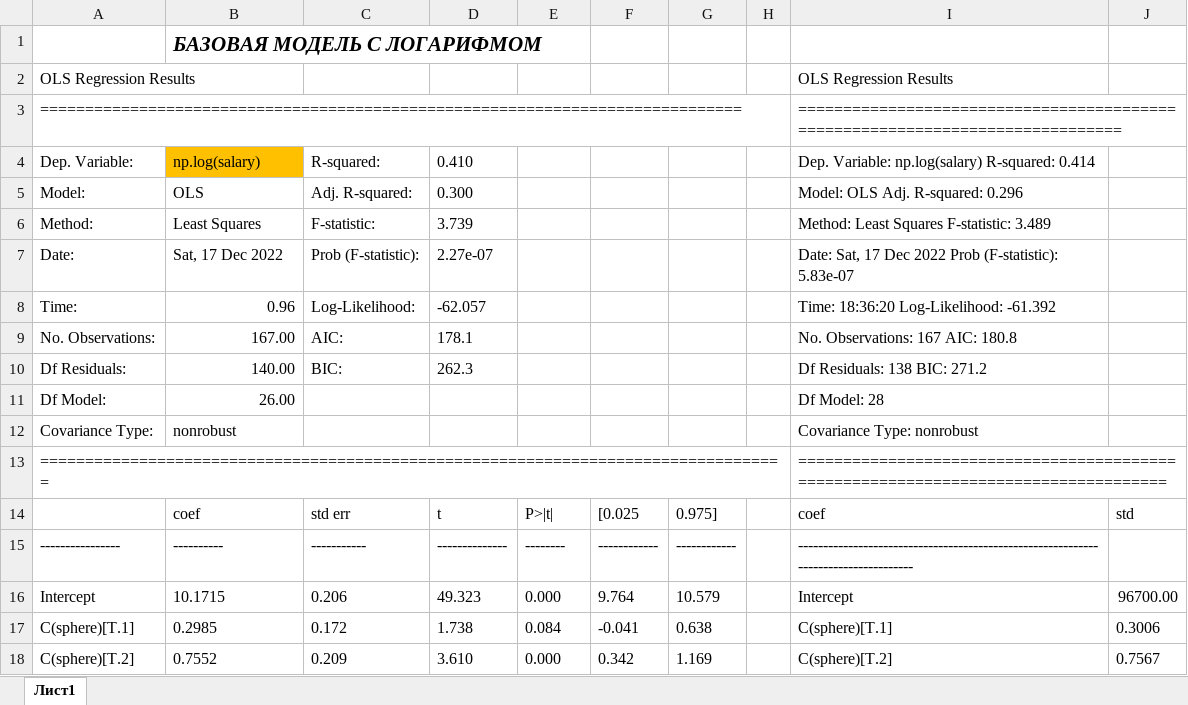
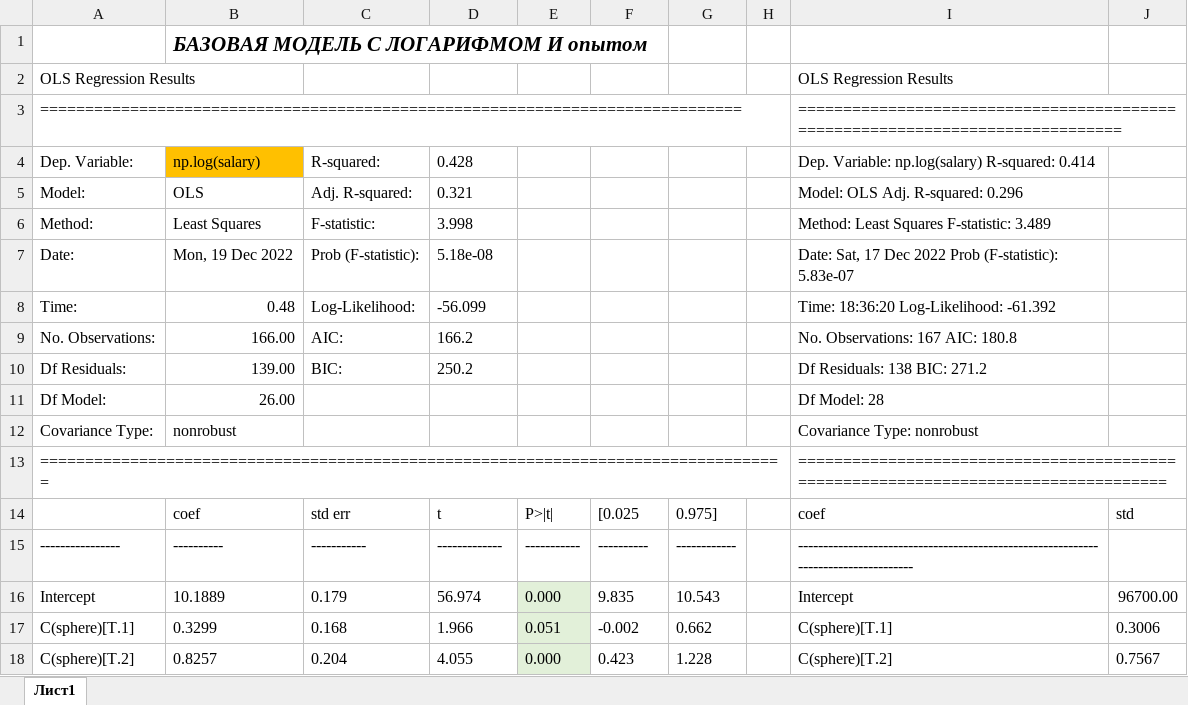
Before and after one commit to Dia-Rav/econom, an Excel workbook: base_results + alternative_1_results.xlsx, sheet Лист1, drawn as a sheet; only a part is shown; values as stored, in another font and other column widths than the file's, no borders; the diff covers the shown part only; the diff names each change by its address in the sheet, - before the commit and + after, or states it on an @@ line.

```diff
--- a/base_results + alternative_1_results.xlsx (sheet Лист1)
+++ b/base_results + alternative_1_results.xlsx (sheet Лист1)
-B1: БАЗОВАЯ МОДЕЛЬ С ЛОГАРИФМОМ
+B1: БАЗОВАЯ МОДЕЛЬ С ЛОГАРИФМОМ И опытом
-D4: 0.410
+D4: 0.428
-D5: 0.300
+D5: 0.321
-D6: 3.739
+D6: 3.998
-B7: Sat, 17 Dec 2022
+B7: Mon, 19 Dec 2022
-D7: 2.27e-07
+D7: 5.18e-08
-B8: 0.96
+B8: 0.48
-D8: -62.057
+D8: -56.099
-B9: 167.00
+B9: 166.00
-D9: 178.1
+D9: 166.2
-B10: 140.00
+B10: 139.00
-D10: 262.3
+D10: 250.2
-D15: --------------
+D15: -------------
-E15: --------
+E15: -----------
-F15: ------------
+F15: ----------
-B16: 10.1715
+B16: 10.1889
-C16: 0.206
+C16: 0.179
-D16: 49.323
+D16: 56.974
-E16:E18 fill: none
+E16:E18 fill: #E2F0D9
-F16: 9.764
+F16: 9.835
-G16: 10.579
+G16: 10.543
-B17: 0.2985
+B17: 0.3299
-C17: 0.172
+C17: 0.168
-D17: 1.738
+D17: 1.966
-E17: 0.084
+E17: 0.051
-F17: -0.041
+F17: -0.002
-G17: 0.638
+G17: 0.662
-B18: 0.7552
+B18: 0.8257
-C18: 0.209
+C18: 0.204
-D18: 3.610
+D18: 4.055
-F18: 0.342
+F18: 0.423
-G18: 1.169
+G18: 1.228
```
Also changed, not shown: other rows of this sheet, base.xlsx, info.xlsx, 3 other files.
